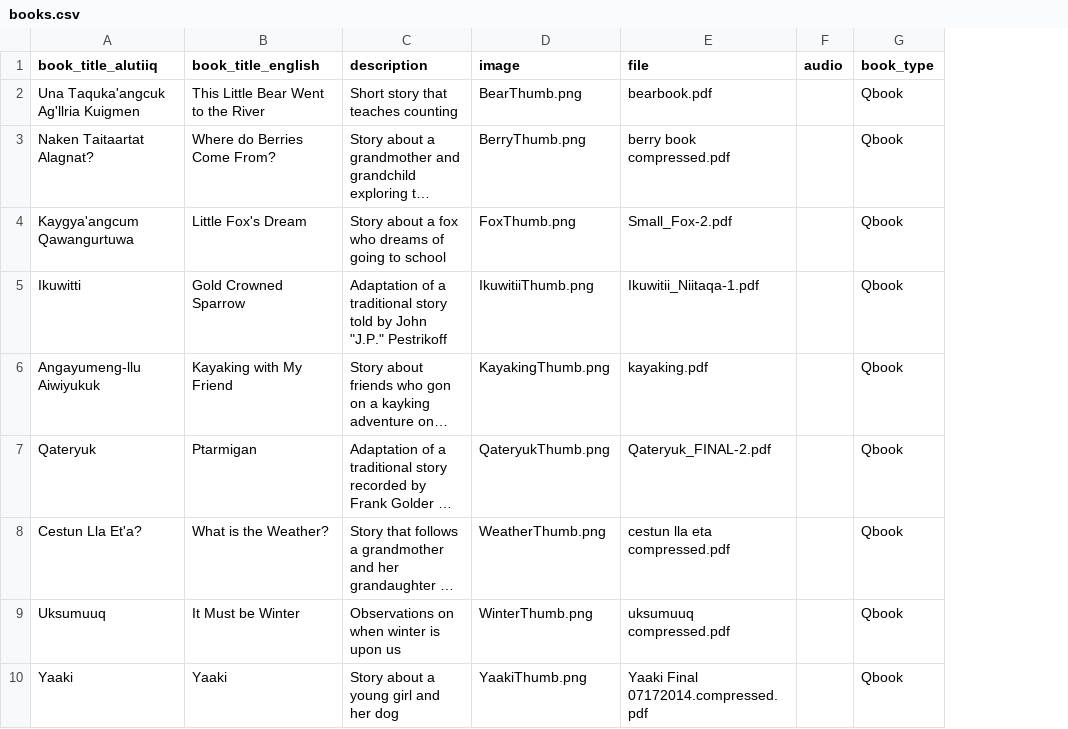
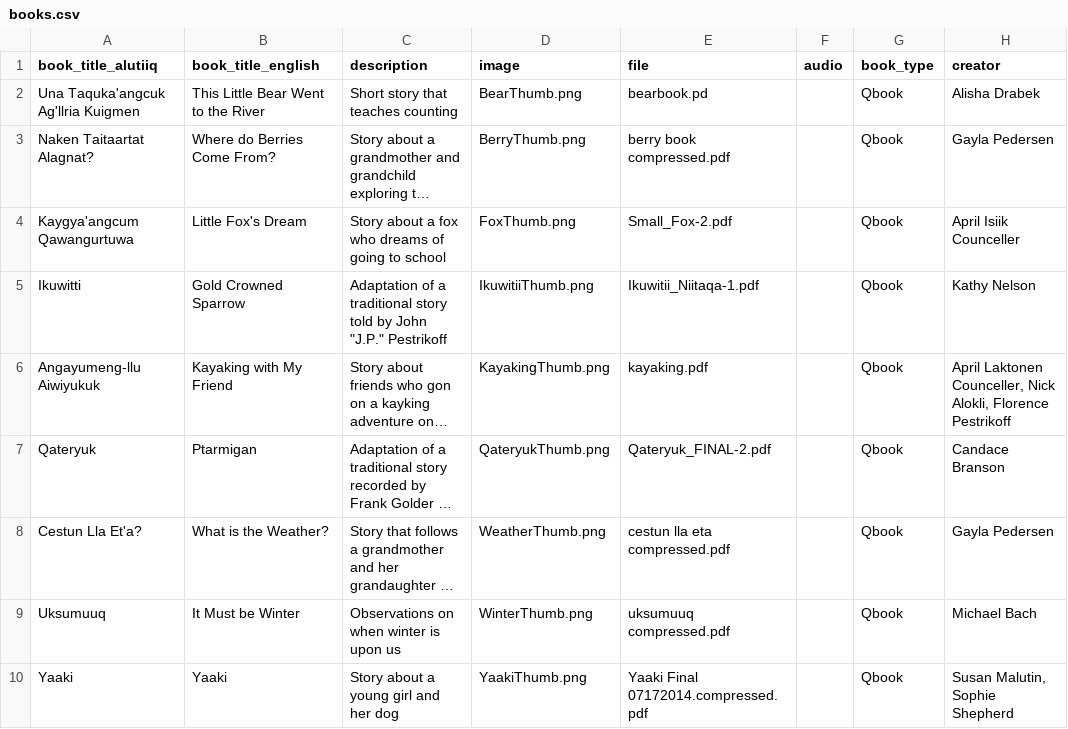
Before and after one commit to migobach/alutiiqLang, a CSV file: lib/seeds/books.csv, drawn as a sheet; only a part is shown; long unchanged cells end in …; the diff names each change by its address in the sheet, - before the commit and + after, or states it on an @@ line.

Commit message:
update book database, seed, task, and view

```diff
--- a/lib/seeds/books.csv
+++ b/lib/seeds/books.csv
+column H (creator), rows 2-10: Alisha Drabek | Gayla Pedersen | April Isiik Counceller | Kathy Nelson | April Laktonen Counceller, Nick Alokli, Florence Pestrikoff | Candace Branson | Gayla Pedersen | Michael Bach | Susan Malutin, Sophie Shepherd
-E2 (file): bearbook.pdf
+E2 (file): bearbook.pd
```
Also changed, not shown: 4 other files.
